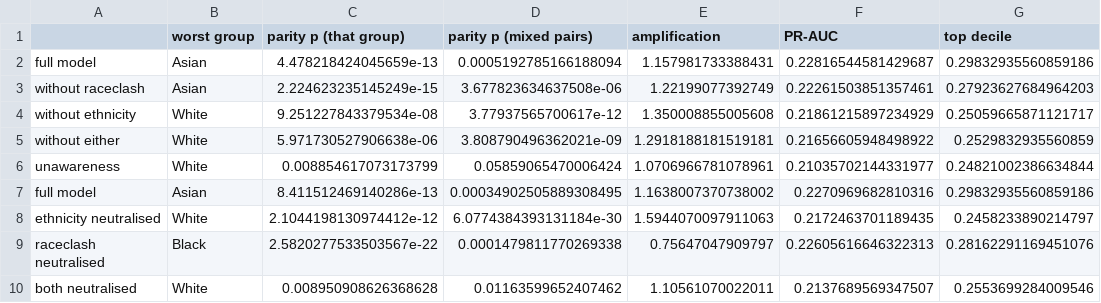
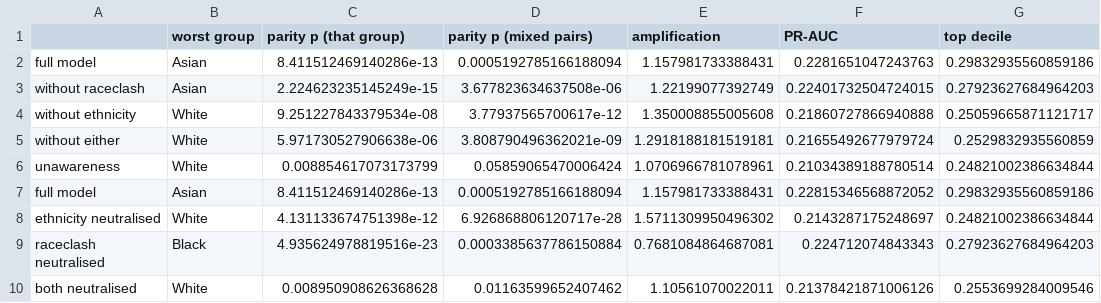
Before and after one commit to ithierda/isaf-group-rito-mitsouka, a CSV file: reports/tables/06_mitigation.csv, drawn as a sheet.

```diff
--- a/reports/tables/06_mitigation.csv
+++ b/reports/tables/06_mitigation.csv
@@ -1,10 +1,10 @@
 ,worst group,parity p (that group),parity p (mixed pairs),amplification,PR-AUC,top decile
-full model,Asian,4.478218424045659e-13,0.0005192785166188094,1.157981733388431,0.22816544581429687,0.29832935560859186
-without raceclash,Asian,2.224623235145249e-15,3.677823634637508e-06,1.22199077392749,0.22261503851357461,0.27923627684964203
-without ethnicity,White,9.251227843379534e-08,3.77937565700617e-12,1.350008855005608,0.21861215897234929,0.25059665871121717
-without either,White,5.971730527906638e-06,3.808790496362021e-09,1.2918188181519181,0.21656605948498922,0.2529832935560859
-unawareness,White,0.008854617073173799,0.05859065470006424,1.0706966781078961,0.21035702144331977,0.24821002386634844
-full model,Asian,8.411512469140286e-13,0.00034902505889308495,1.1638007370738002,0.2270969682810316,0.29832935560859186
-ethnicity neutralised,White,2.1044198130974412e-12,6.0774384393131184e-30,1.5944070097911063,0.2172463701189435,0.2458233890214797
-raceclash neutralised,Black,2.5820277533503567e-22,0.0001479811770269338,0.75647047909797,0.22605616646322313,0.28162291169451076
-both neutralised,White,0.008950908626368628,0.01163599652407462,1.10561070022011,0.2137689569347507,0.2553699284009546
+full model,Asian,8.411512469140286e-13,0.0005192785166188094,1.157981733388431,0.2281651047243763,0.29832935560859186
+without raceclash,Asian,2.224623235145249e-15,3.677823634637508e-06,1.22199077392749,0.22401732504724015,0.27923627684964203
+without ethnicity,White,9.251227843379534e-08,3.77937565700617e-12,1.350008855005608,0.21860727866940888,0.25059665871121717
+without either,White,5.971730527906638e-06,3.808790496362021e-09,1.2918188181519181,0.21655492677979724,0.2529832935560859
+unawareness,White,0.008854617073173799,0.05859065470006424,1.0706966781078961,0.21034389188780514,0.24821002386634844
+full model,Asian,8.411512469140286e-13,0.0005192785166188094,1.157981733388431,0.22815346568872052,0.29832935560859186
+ethnicity neutralised,White,4.131133674751398e-12,6.926868806120717e-28,1.5711309950496302,0.2143287175248697,0.24821002386634844
+raceclash neutralised,Black,4.935624978819516e-23,0.0003385637786150884,0.7681084864687081,0.224712074843343,0.27923627684964203
+both neutralised,White,0.008950908626368628,0.01163599652407462,1.10561070022011,0.21378421871006126,0.2553699284009546
```
Also changed, not shown: reports/tables/05_coefficient_drift.csv, reports/tables/05_leave_one_wave_out.csv, 23 other files.
